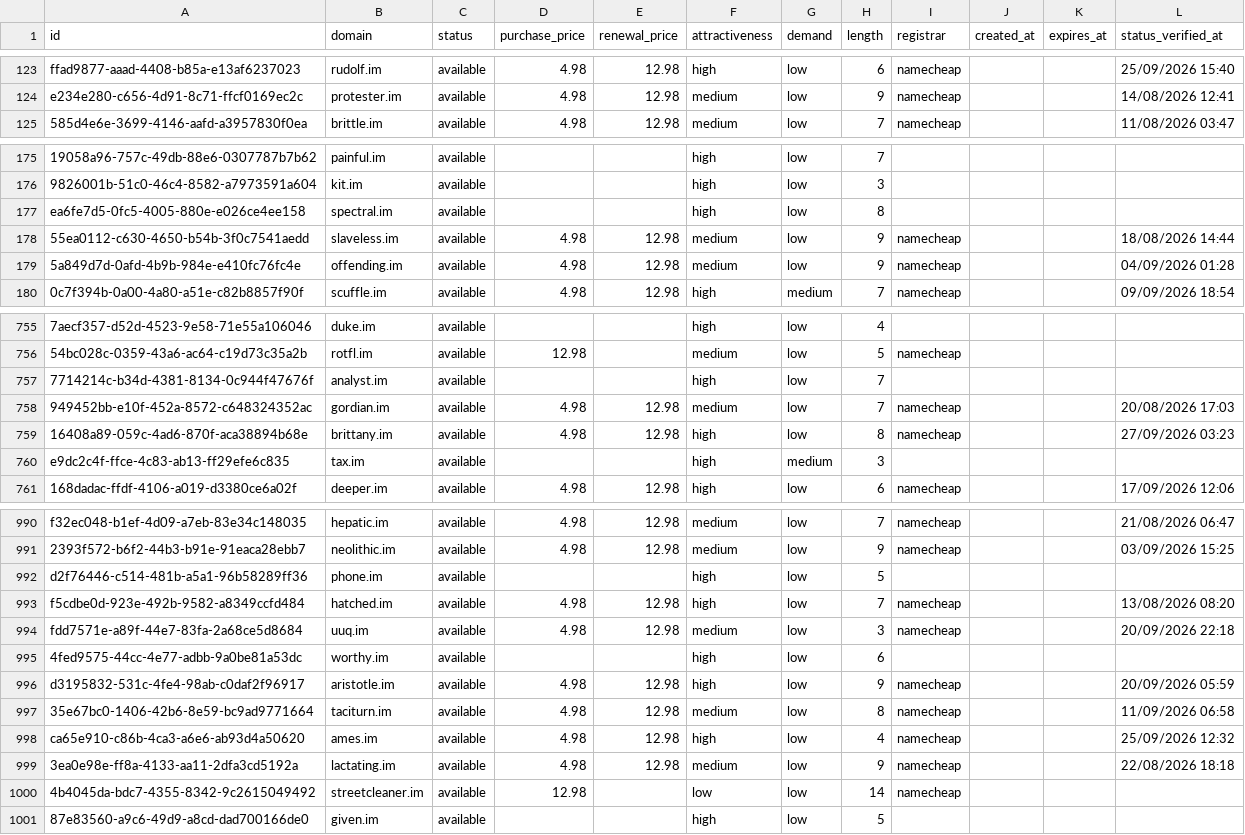
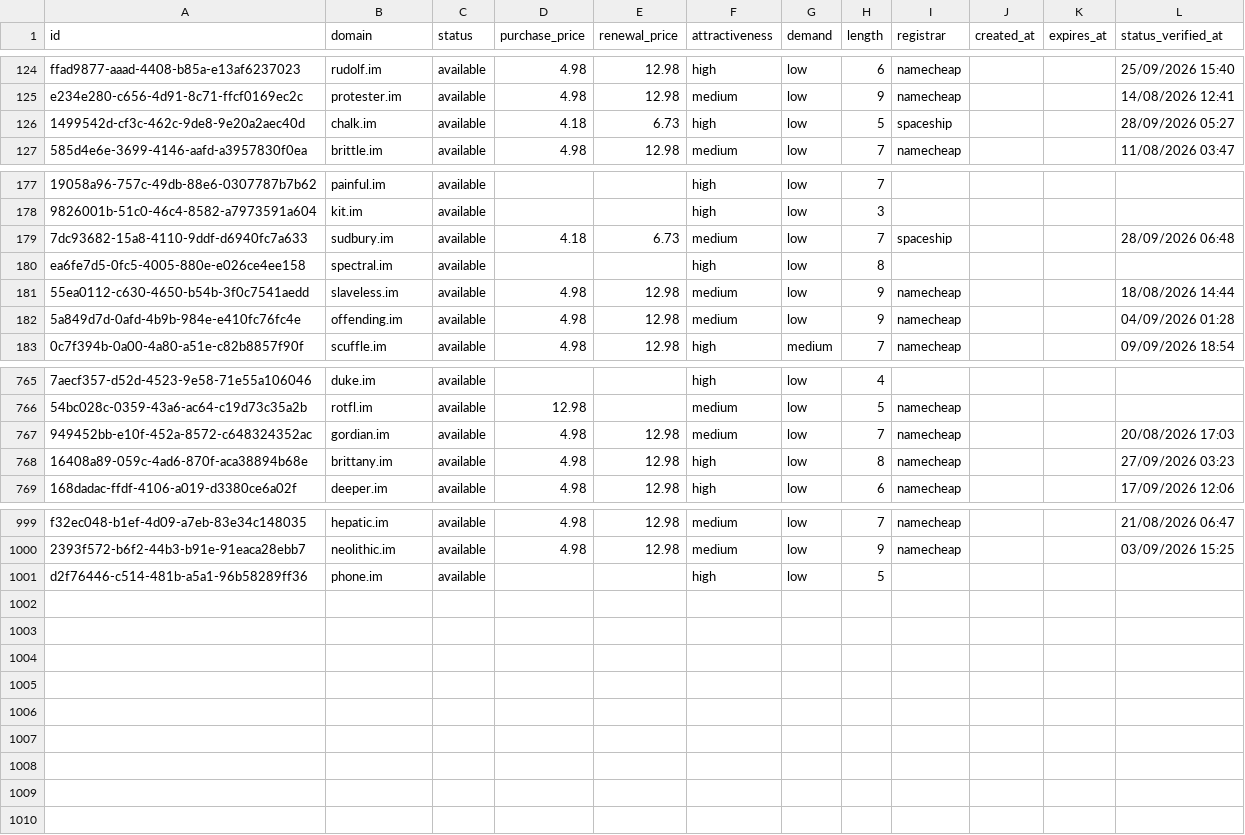
Before and after one commit to UniqueDomains/im-oneword-domains, a CSV file: im.csv, drawn as a sheet; only a part is shown, gaps mark what is left out; removed rows and columns are numbered as before the commit, all else as after; the diff covers the shown part only; the diff names each change by its address in the sheet, - before the commit and + after, or states it on an @@ line.

Commit message:
Domains update

```diff
--- a/im.csv
+++ b/im.csv
+row 126: 1499542d-cf3c-462c-9de8-9e20a2aec40d | chalk.im | available | 4.18 | 6.73 | high | low | 5 | spaceship |  |  | 28/09/2026 05:27
+row 179: 7dc93682-15a8-4110-9ddf-d6940fc7a633 | sudbury.im | available | 4.18 | 6.73 | medium | low | 7 | spaceship |  |  | 28/09/2026 06:48
-row 757: 7714214c-b34d-4381-8134-0c944f47676f | analyst.im | available |  |  | high | low | 7
-row 760: e9dc2c4f-ffce-4c83-ab13-ff29efe6c835 | tax.im | available |  |  | high | medium | 3
-row 993: f5cdbe0d-923e-492b-9582-a8349ccfd484 | hatched.im | available | 4.98 | 12.98 | high | low | 7 | namecheap |  |  | 13/08/2026 08:20
-row 994: fdd7571e-a89f-44e7-83fa-2a68ce5d8684 | uuq.im | available | 4.98 | 12.98 | medium | low | 3 | namecheap |  |  | 20/09/2026 22:18
-row 995: 4fed9575-44cc-4e77-adbb-9a0be81a53dc | worthy.im | available |  |  | high | low | 6
-row 996: d3195832-531c-4fe4-98ab-c0daf2f96917 | aristotle.im | available | 4.98 | 12.98 | high | low | 9 | namecheap |  |  | 20/09/2026 05:59
-row 997: 35e67bc0-1406-42b6-8e59-bc9ad9771664 | taciturn.im | available | 4.98 | 12.98 | medium | low | 8 | namecheap |  |  | 11/09/2026 06:58
-row 998: ca65e910-c86b-4ca3-a6e6-ab93d4a50620 | ames.im | available | 4.98 | 12.98 | high | low | 4 | namecheap |  |  | 25/09/2026 12:32
-row 999: 3ea0e98e-ff8a-4133-aa11-2dfa3cd5192a | lactating.im | available | 4.98 | 12.98 | medium | low | 9 | namecheap |  |  | 22/08/2026 18:18
-row 1000: 4b4045da-bdc7-4355-8342-9c2615049492 | streetcleaner.im | available | 12.98 |  | low | low | 14 | namecheap
-row 1001: 87e83560-a9c6-49d9-a8cd-dad700166de0 | given.im | available |  |  | high | low | 5
```
Also changed, not shown: 9 added rows elsewhere in this file, 3 other files.
